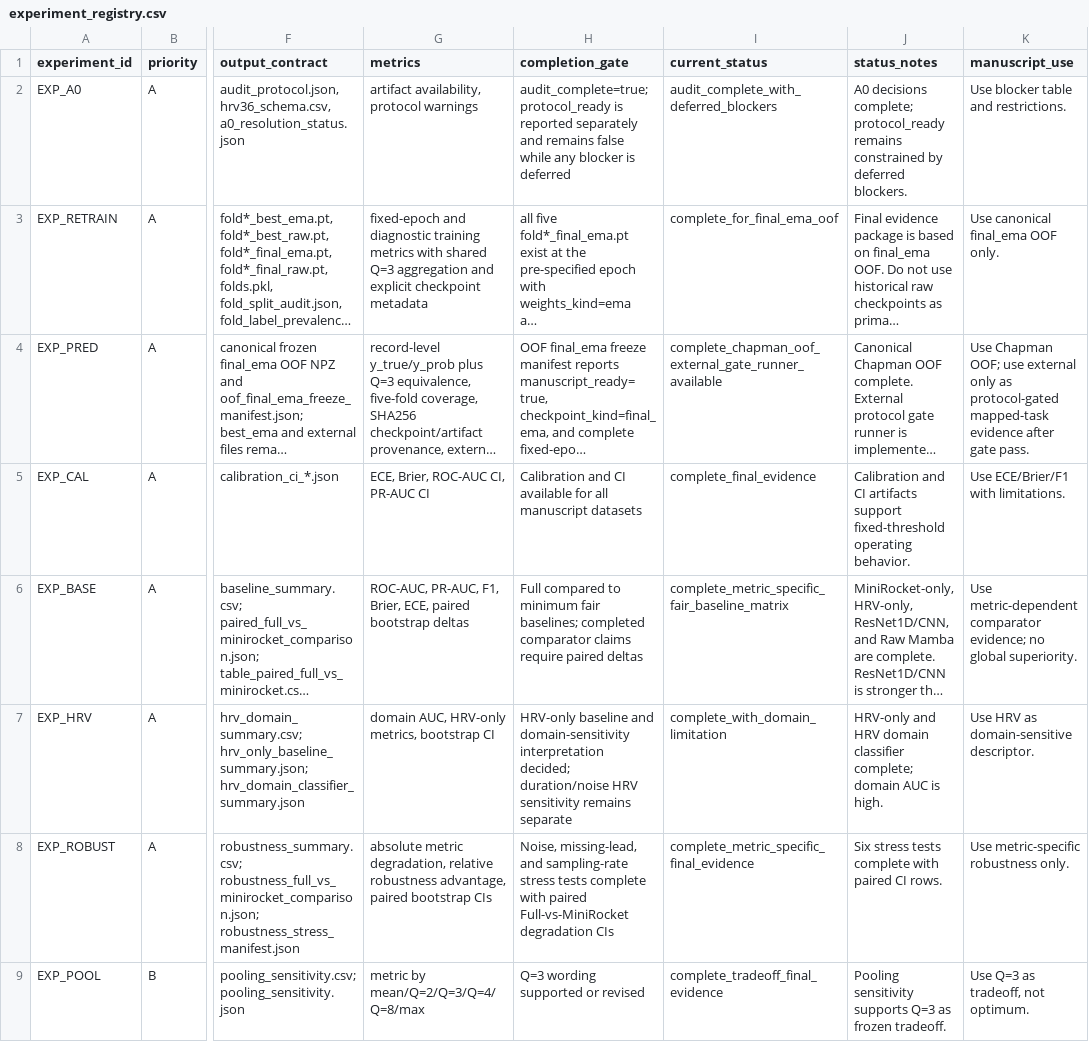
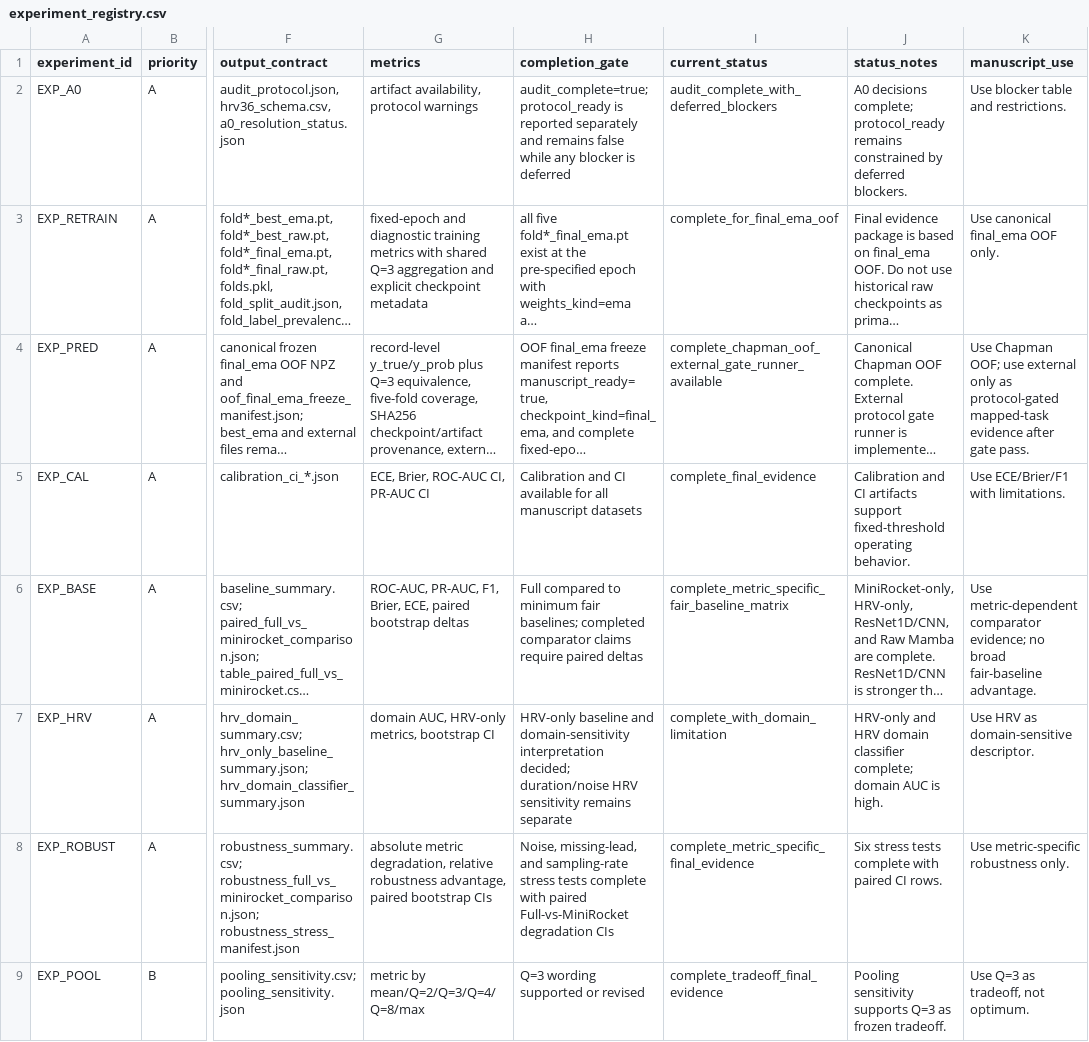
Before and after one commit to BrianNguyen29/ECG-RAMBA, a CSV file: docs/revision_plan/experiment_registry.csv, drawn as a sheet; only a part is shown, gaps mark what is left out; long unchanged cells end in …; the diff covers the shown part only; the diff names each change by its address in the sheet, - before the commit and + after, or states it on an @@ line.

Commit message:
Align final evidence wording with representation audit

```diff
--- a/docs/revision_plan/experiment_registry.csv
+++ b/docs/revision_plan/experiment_registry.csv
-K6 (manuscript_use): …evidence; no global superiority.
+K6 (manuscript_use): …evidence; no broad fair-baseline advantage.
```
Also changed, not shown: 7 edited cells elsewhere in this file, docs/revision_plan/task_board.csv, 4 other files.
